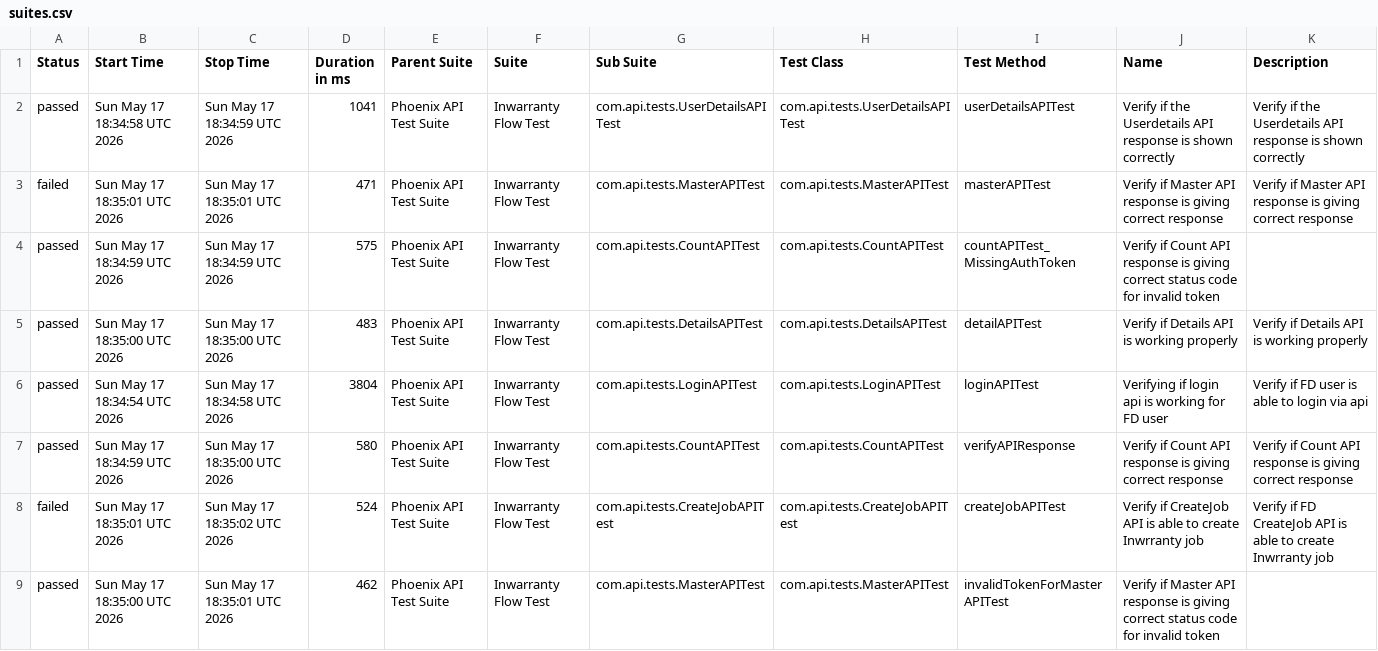
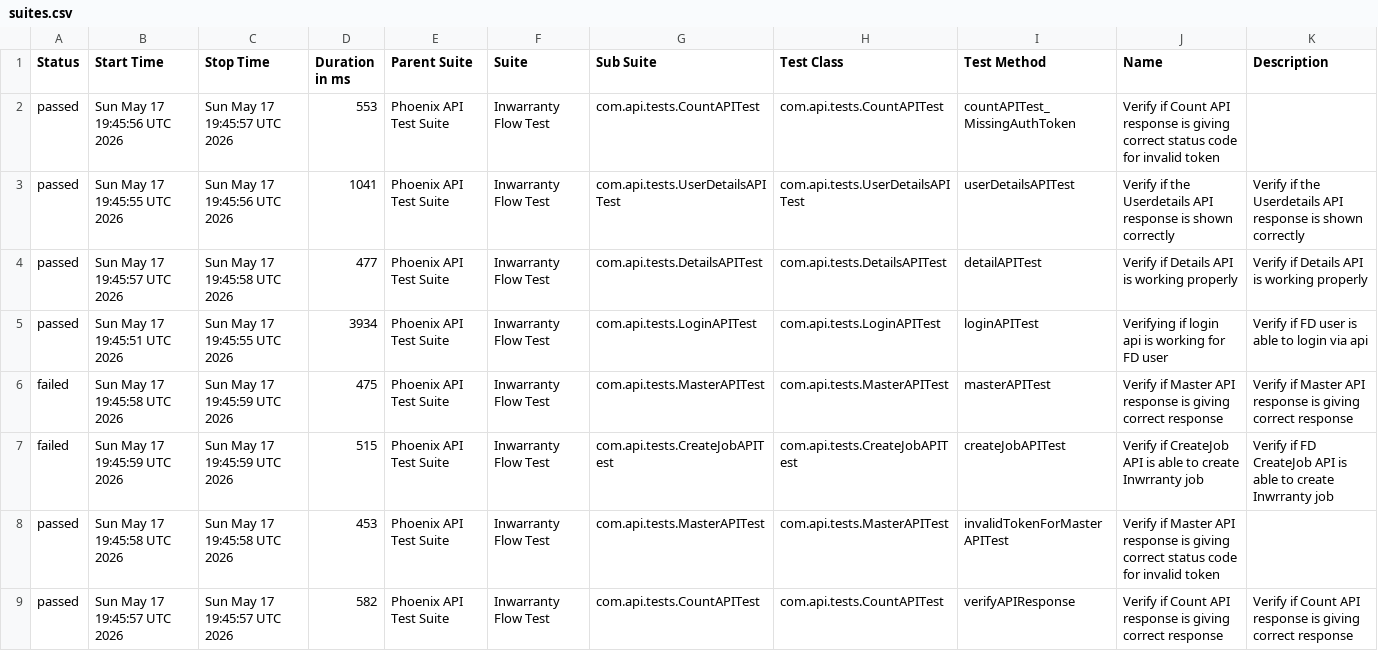
Before and after one commit to rounit/PhoenixTestAutomationFramework, a CSV file: data/suites.csv, drawn as a sheet.

```diff
--- a/data/suites.csv
+++ b/data/suites.csv
@@ -1,9 +1,9 @@
 "Status","Start Time","Stop Time","Duration in ms","Parent Suite","Suite","Sub Suite","Test Class","Test Method","Name","Description"
-"passed","Sun May 17 18:34:58 UTC 2026","Sun May 17 18:34:59 UTC 2026","1041","Phoenix API Test Suite","Inwarranty Flow Test","com.api.tests.UserDetailsAPITest","com.api.tests.UserDetailsAPITest","userDetailsAPITest","Verify if the Userdetails API response is shown correctly","Verify if the Userdetails API response is shown correctly"
-"failed","Sun May 17 18:35:01 UTC 2026","Sun May 17 18:35:01 UTC 2026","471","Phoenix API Test Suite","Inwarranty Flow Test","com.api.tests.MasterAPITest","com.api.tests.MasterAPITest","masterAPITest","Verify if Master API response is giving correct response","Verify if Master API response is giving correct response"
-"passed","Sun May 17 18:34:59 UTC 2026","Sun May 17 18:34:59 UTC 2026","575","Phoenix API Test Suite","Inwarranty Flow Test","com.api.tests.CountAPITest","com.api.tests.CountAPITest","countAPITest_MissingAuthToken","Verify if Count API response is giving correct status code for invalid token",""
-"passed","Sun May 17 18:35:00 UTC 2026","Sun May 17 18:35:00 UTC 2026","483","Phoenix API Test Suite","Inwarranty Flow Test","com.api.tests.DetailsAPITest","com.api.tests.DetailsAPITest","detailAPITest","Verify if Details API is working properly","Verify if Details API is working properly"
-"passed","Sun May 17 18:34:54 UTC 2026","Sun May 17 18:34:58 UTC 2026","3804","Phoenix API Test Suite","Inwarranty Flow Test","com.api.tests.LoginAPITest","com.api.tests.LoginAPITest","loginAPITest","Verifying if login api is working for FD user","Verify if FD user is able to login via api"
-"passed","Sun May 17 18:34:59 UTC 2026","Sun May 17 18:35:00 UTC 2026","580","Phoenix API Test Suite","Inwarranty Flow Test","com.api.tests.CountAPITest","com.api.tests.CountAPITest","verifyAPIResponse","Verify if Count API response is giving correct response","Verify if Count API response is giving correct response"
-"failed","Sun May 17 18:35:01 UTC 2026","Sun May 17 18:35:02 UTC 2026","524","Phoenix API Test Suite","Inwarranty Flow Test","com.api.tests.CreateJobAPITest","com.api.tests.CreateJobAPITest","createJobAPITest","Verify if CreateJob API is able to create Inwrranty job","Verify if FD CreateJob API is able to create Inwrranty job"
-"passed","Sun May 17 18:35:00 UTC 2026","Sun May 17 18:35:01 UTC 2026","462","Phoenix API Test Suite","Inwarranty Flow Test","com.api.tests.MasterAPITest","com.api.tests.MasterAPITest","invalidTokenForMasterAPITest","Verify if Master API response is giving correct status code for invalid token",""
+"passed","Sun May 17 19:45:56 UTC 2026","Sun May 17 19:45:57 UTC 2026","553","Phoenix API Test Suite","Inwarranty Flow Test","com.api.tests.CountAPITest","com.api.tests.CountAPITest","countAPITest_MissingAuthToken","Verify if Count API response is giving correct status code for invalid token",""
+"passed","Sun May 17 19:45:55 UTC 2026","Sun May 17 19:45:56 UTC 2026","1041","Phoenix API Test Suite","Inwarranty Flow Test","com.api.tests.UserDetailsAPITest","com.api.tests.UserDetailsAPITest","userDetailsAPITest","Verify if the Userdetails API response is shown correctly","Verify if the Userdetails API response is shown correctly"
+"passed","Sun May 17 19:45:57 UTC 2026","Sun May 17 19:45:58 UTC 2026","477","Phoenix API Test Suite","Inwarranty Flow Test","com.api.tests.DetailsAPITest","com.api.tests.DetailsAPITest","detailAPITest","Verify if Details API is working properly","Verify if Details API is working properly"
+"passed","Sun May 17 19:45:51 UTC 2026","Sun May 17 19:45:55 UTC 2026","3934","Phoenix API Test Suite","Inwarranty Flow Test","com.api.tests.LoginAPITest","com.api.tests.LoginAPITest","loginAPITest","Verifying if login api is working for FD user","Verify if FD user is able to login via api"
+"failed","Sun May 17 19:45:58 UTC 2026","Sun May 17 19:45:59 UTC 2026","475","Phoenix API Test Suite","Inwarranty Flow Test","com.api.tests.MasterAPITest","com.api.tests.MasterAPITest","masterAPITest","Verify if Master API response is giving correct response","Verify if Master API response is giving correct response"
+"failed","Sun May 17 19:45:59 UTC 2026","Sun May 17 19:45:59 UTC 2026","515","Phoenix API Test Suite","Inwarranty Flow Test","com.api.tests.CreateJobAPITest","com.api.tests.CreateJobAPITest","createJobAPITest","Verify if CreateJob API is able to create Inwrranty job","Verify if FD CreateJob API is able to create Inwrranty job"
+"passed","Sun May 17 19:45:58 UTC 2026","Sun May 17 19:45:58 UTC 2026","453","Phoenix API Test Suite","Inwarranty Flow Test","com.api.tests.MasterAPITest","com.api.tests.MasterAPITest","invalidTokenForMasterAPITest","Verify if Master API response is giving correct status code for invalid token",""
+"passed","Sun May 17 19:45:57 UTC 2026","Sun May 17 19:45:57 UTC 2026","582","Phoenix API Test Suite","Inwarranty Flow Test","com.api.tests.CountAPITest","com.api.tests.CountAPITest","verifyAPIResponse","Verify if Count API response is giving correct response","Verify if Count API response is giving correct response"
```
Also changed, not shown: data/behaviors.csv, 50 other files.
